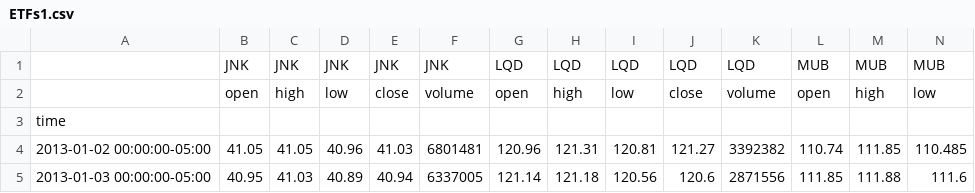
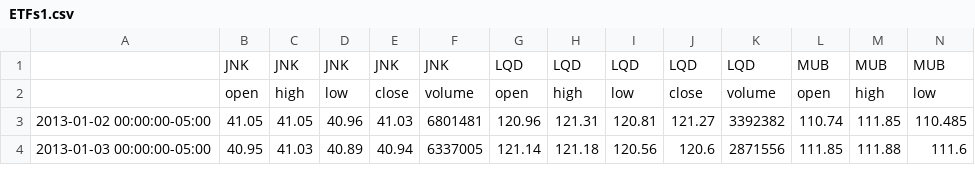
Before and after one commit to adomenick18/HedgingOurBets_MuniStyle, a CSV file: Resources/ETFs1.csv, drawn as a sheet; only a part is shown; rows hold the shown columns only; the diff names each change by its address in the sheet, - before the commit and + after, or states it on an @@ line.

```diff
--- a/Resources/ETFs1.csv
+++ b/Resources/ETFs1.csv
-row 3: time
```
Also changed, not shown: 17 other files.
